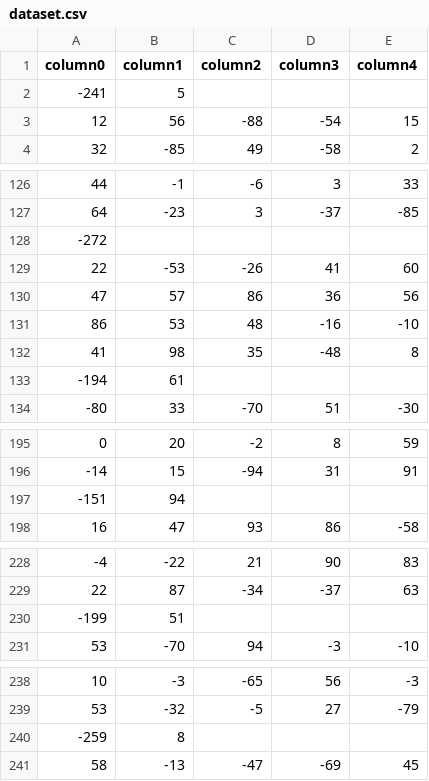
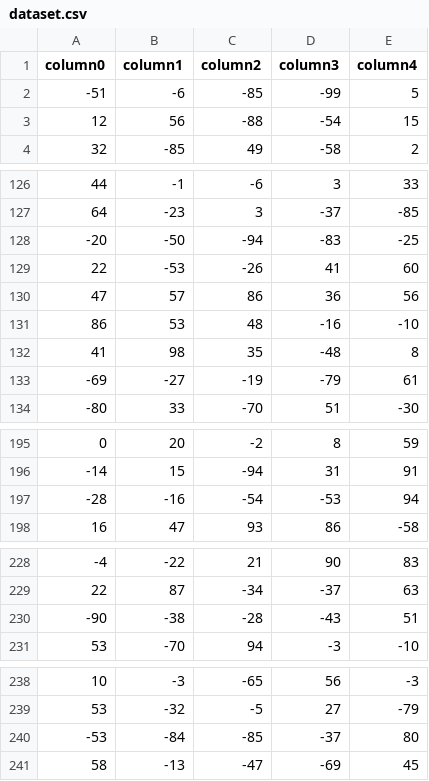
Before and after one commit to MicheleLucioBasso/assignment2, a CSV file: dataset.csv, drawn as a sheet; only a part is shown, gaps mark what is left out; removed rows and columns are numbered as before the commit, all else as after; the diff covers the shown part only; the diff names each change by its address in the sheet, - before the commit and + after, or states it on an @@ line.

```diff
--- a/dataset.csv
+++ b/dataset.csv
-row 2: -241 | 5
+row 2: -51 | -6 | -85 | -99 | 5
-row 128: -272
+row 128: -20 | -50 | -94 | -83 | -25
-row 133: -194 | 61
+row 133: -69 | -27 | -19 | -79 | 61
-row 197: -151 | 94
+row 197: -28 | -16 | -54 | -53 | 94
-row 230: -199 | 51
+row 230: -90 | -38 | -28 | -43 | 51
-row 240: -259 | 8
+row 240: -53 | -84 | -85 | -37 | 80
```
Also changed, not shown: 19 added rows and 19 removed rows elsewhere in this file, 2 other files.
